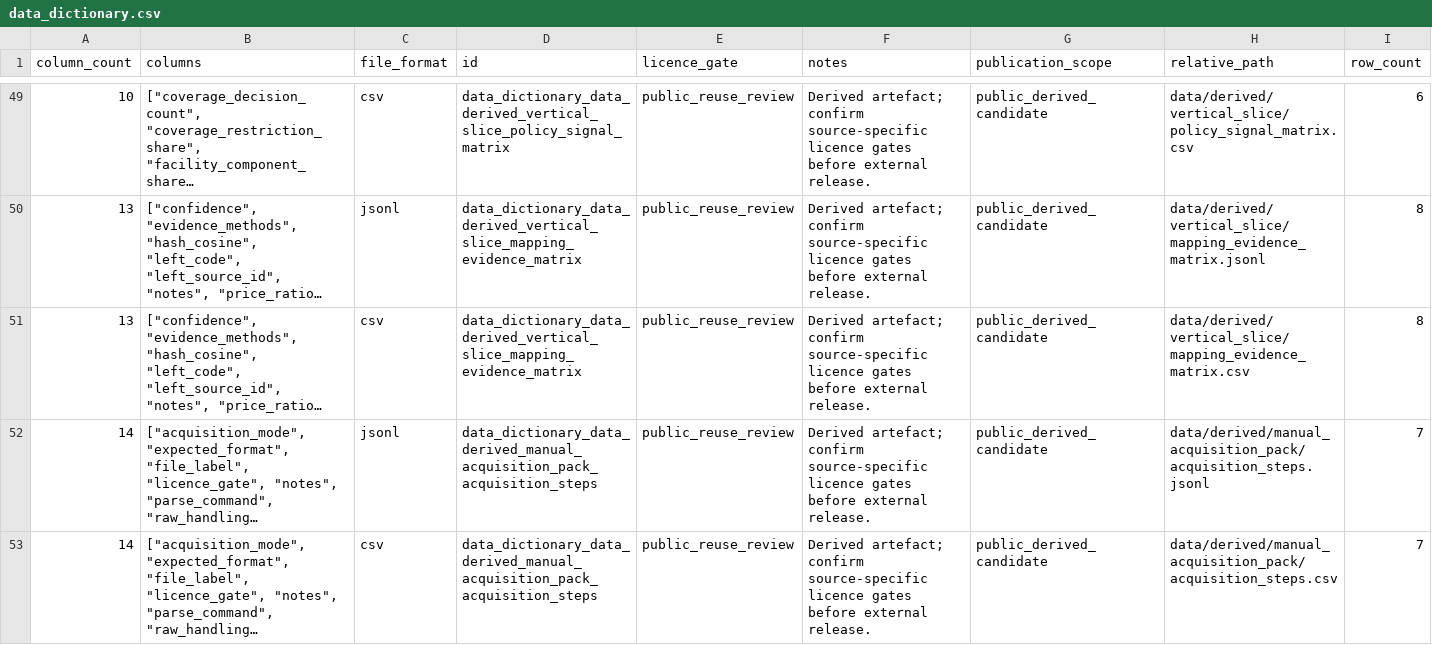
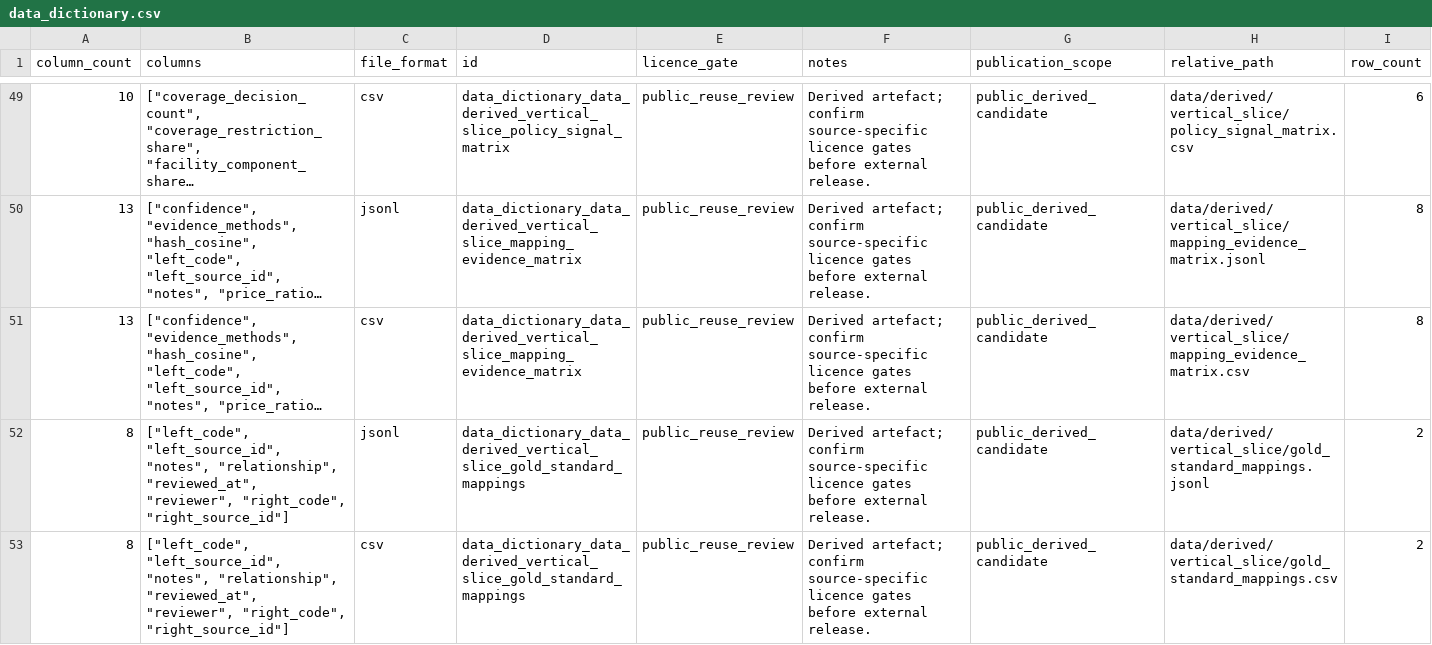
Before and after one commit to edithatogo/reimbursement-atlas, a CSV file: data/derived/data_dictionary/data_dictionary.csv, drawn as a sheet; only a part is shown, gaps mark what is left out; the shorter side is filled out with more unchanged rows; long unchanged cells end in …; rows hold the shown columns only; the diff covers the shown part only; the diff names each change by its address in the sheet, - before the commit and + after, or states it on an @@ line.

Commit message:
chore(conductor): Mark track 'Human-in-the-loop mapping workbench' as complete

```diff
--- a/data/derived/data_dictionary/data_dictionary.csv
+++ b/data/derived/data_dictionary/data_dictionary.csv
+row 52: 8 | ["left_code", "left_source_id", "notes", "relationship", "reviewed_at", "reviewer", "right_code", "right_source_id"] | jsonl | data_dictionary_data_derived_vertical_slice_gold_standard_mappings | public_reuse_review | Derived artefact; confirm source-specific licence gates before external release. | public_derived_candidate | data/derived/vertical_slice/gold_standard_mappings.jsonl | 2
+row 53: 8 | ["left_code", "left_source_id", "notes", "relationship", "reviewed_at", "reviewer", "right_code", "right_source_id"] | csv | data_dictionary_data_derived_vertical_slice_gold_standard_mappings | public_reuse_review | Derived artefact; confirm source-specific licence gates before external release. | public_derived_candidate | data/derived/vertical_slice/gold_standard_mappings.csv | 2
```
Also changed, not shown: 10 added rows and 6 edited cells elsewhere in this file, 34 other files.
